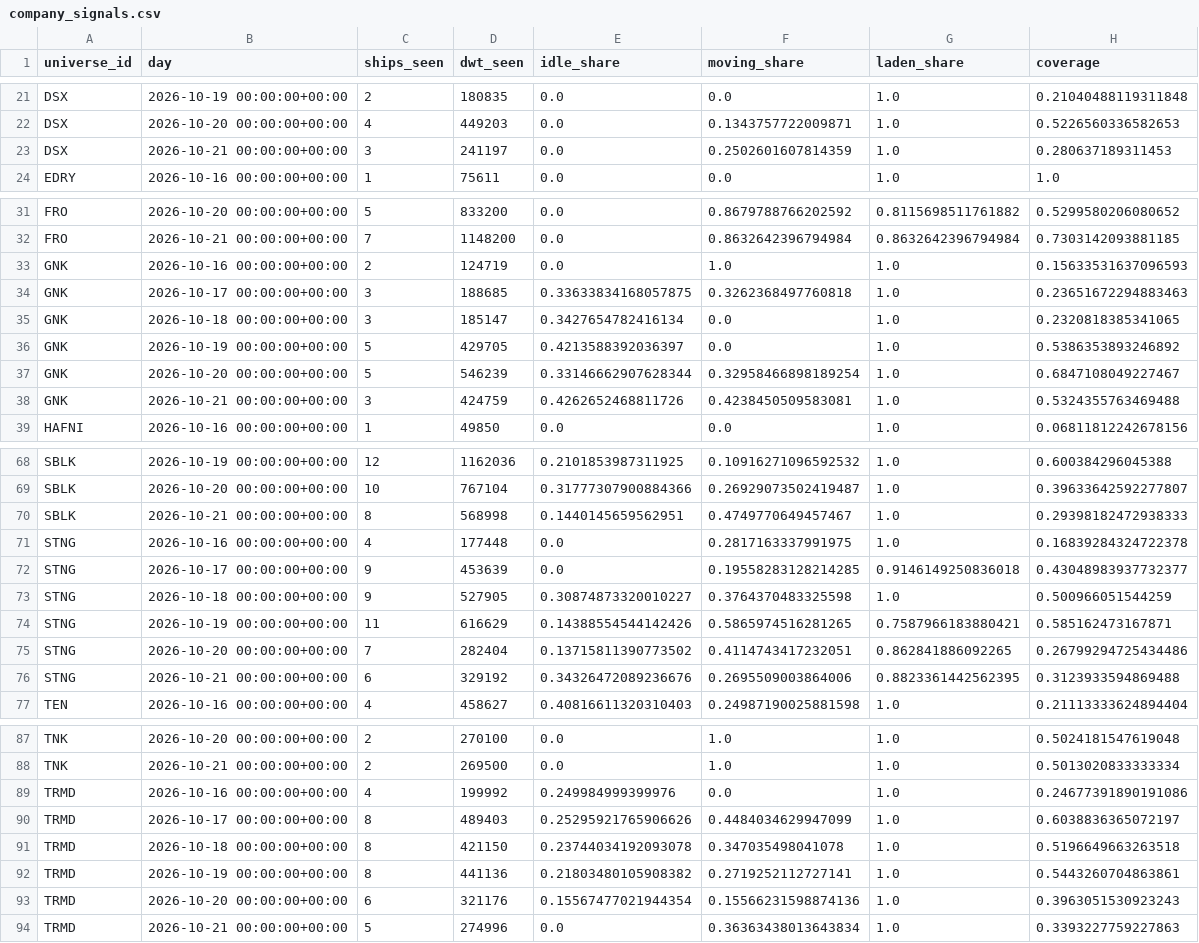
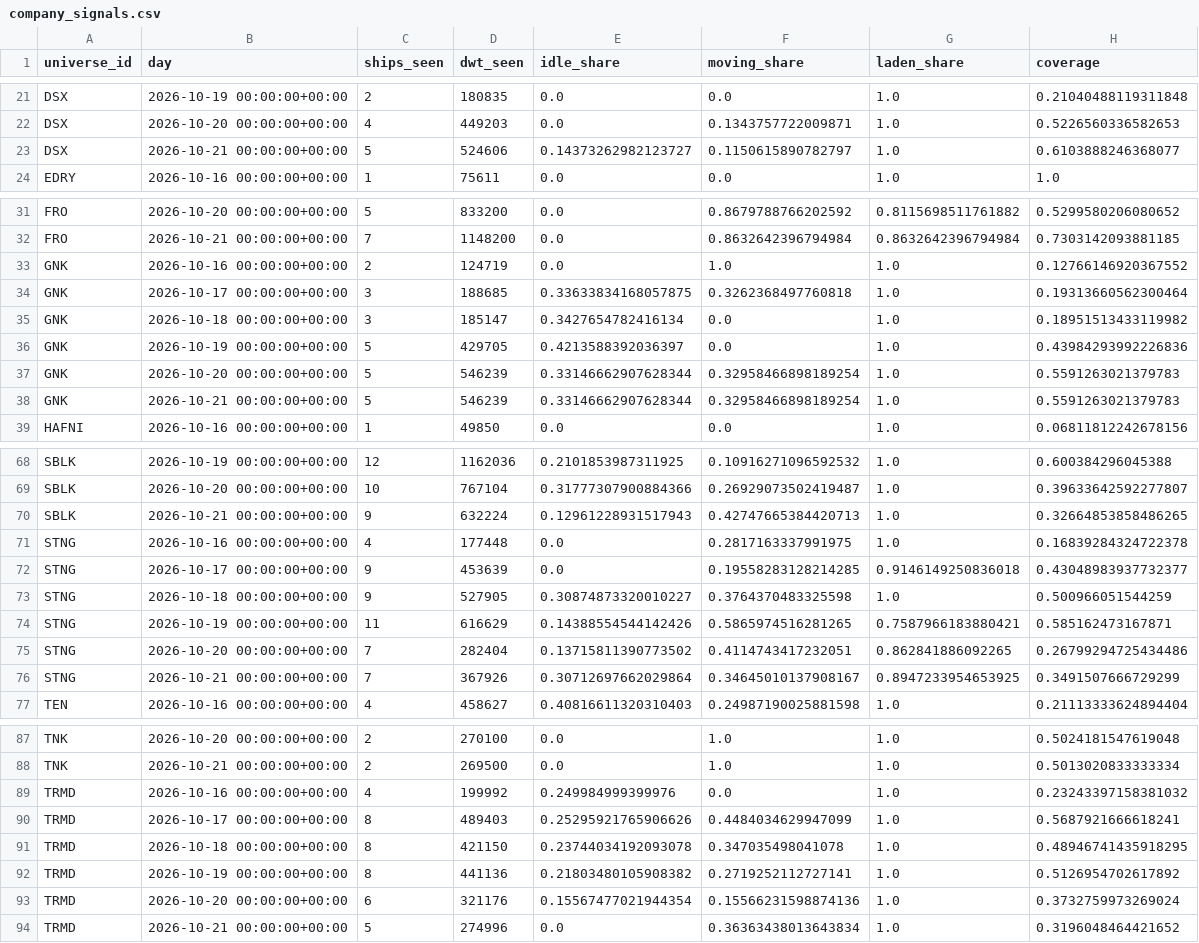
Before and after one commit to ambekarhrush/shipping-long-short-lab, a CSV file: data/fleet/company_signals.csv, drawn as a sheet; only a part is shown, gaps mark what is left out; the diff covers the shown part only.

```diff
--- a/data/fleet/company_signals.csv
+++ b/data/fleet/company_signals.csv
@@ -22,3 +22,3 @@ DSX,2026-10-19 00:00:00+00:00,2,180835,0.0,0.0,1.0,0.21040488119311848
 DSX,2026-10-20 00:00:00+00:00,4,449203,0.0,0.1343757722009871,1.0,0.5226560336582653
-DSX,2026-10-21 00:00:00+00:00,3,241197,0.0,0.2502601607814359,1.0,0.280637189311453
+DSX,2026-10-21 00:00:00+00:00,5,524606,0.14373262982123727,0.1150615890782797,1.0,0.6103888246368077
 EDRY,2026-10-16 00:00:00+00:00,1,75611,0.0,0.0,1.0,1.0
@@ -32,8 +32,8 @@ FRO,2026-10-20 00:00:00+00:00,5,833200,0.0,0.8679788766202592,0.8115698511761882
 FRO,2026-10-21 00:00:00+00:00,7,1148200,0.0,0.8632642396794984,0.8632642396794984,0.7303142093881185
-GNK,2026-10-16 00:00:00+00:00,2,124719,0.0,1.0,1.0,0.15633531637096593
-GNK,2026-10-17 00:00:00+00:00,3,188685,0.33633834168057875,0.3262368497760818,1.0,0.23651672294883463
-GNK,2026-10-18 00:00:00+00:00,3,185147,0.3427654782416134,0.0,1.0,0.2320818385341065
-GNK,2026-10-19 00:00:00+00:00,5,429705,0.4213588392036397,0.0,1.0,0.5386353893246892
-GNK,2026-10-20 00:00:00+00:00,5,546239,0.33146662907628344,0.32958466898189254,1.0,0.6847108049227467
-GNK,2026-10-21 00:00:00+00:00,3,424759,0.4262652468811726,0.4238450509583081,1.0,0.5324355763469488
+GNK,2026-10-16 00:00:00+00:00,2,124719,0.0,1.0,1.0,0.12766146920367552
+GNK,2026-10-17 00:00:00+00:00,3,188685,0.33633834168057875,0.3262368497760818,1.0,0.19313660562300464
+GNK,2026-10-18 00:00:00+00:00,3,185147,0.3427654782416134,0.0,1.0,0.18951513433119982
+GNK,2026-10-19 00:00:00+00:00,5,429705,0.4213588392036397,0.0,1.0,0.43984293992226836
+GNK,2026-10-20 00:00:00+00:00,5,546239,0.33146662907628344,0.32958466898189254,1.0,0.5591263021379783
+GNK,2026-10-21 00:00:00+00:00,5,546239,0.33146662907628344,0.32958466898189254,1.0,0.5591263021379783
 HAFNI,2026-10-16 00:00:00+00:00,1,49850,0.0,0.0,1.0,0.06811812242678156
@@ -69,3 +69,3 @@ SBLK,2026-10-19 00:00:00+00:00,12,1162036,0.2101853987311925,0.10916271096592532
 SBLK,2026-10-20 00:00:00+00:00,10,767104,0.31777307900884366,0.26929073502419487,1.0,0.39633642592277807
-SBLK,2026-10-21 00:00:00+00:00,8,568998,0.1440145659562951,0.4749770649457467,1.0,0.29398182472938333
+SBLK,2026-10-21 00:00:00+00:00,9,632224,0.12961228931517943,0.42747665384420713,1.0,0.32664853858486265
 STNG,2026-10-16 00:00:00+00:00,4,177448,0.0,0.2817163337991975,1.0,0.16839284324722378
@@ -75,3 +75,3 @@ STNG,2026-10-19 00:00:00+00:00,11,616629,0.14388554544142426,0.5865974516281265,
 STNG,2026-10-20 00:00:00+00:00,7,282404,0.13715811390773502,0.4114743417232051,0.862841886092265,0.26799294725434486
-STNG,2026-10-21 00:00:00+00:00,6,329192,0.34326472089236676,0.2695509003864006,0.8823361442562395,0.3123933594869488
+STNG,2026-10-21 00:00:00+00:00,7,367926,0.30712697662029864,0.34645010137908167,0.8947233954653925,0.3491507666729299
 TEN,2026-10-16 00:00:00+00:00,4,458627,0.40816611320310403,0.24987190025881598,1.0,0.21113333624894404
@@ -88,7 +88,7 @@ TNK,2026-10-20 00:00:00+00:00,2,270100,0.0,1.0,1.0,0.5024181547619048
 TNK,2026-10-21 00:00:00+00:00,2,269500,0.0,1.0,1.0,0.5013020833333334
-TRMD,2026-10-16 00:00:00+00:00,4,199992,0.249984999399976,0.0,1.0,0.24677391890191086
-TRMD,2026-10-17 00:00:00+00:00,8,489403,0.25295921765906626,0.4484034629947099,1.0,0.6038836365072197
-TRMD,2026-10-18 00:00:00+00:00,8,421150,0.23744034192093078,0.347035498041078,1.0,0.5196649663263518
-TRMD,2026-10-19 00:00:00+00:00,8,441136,0.21803480105908382,0.2719252112727141,1.0,0.5443260704863861
-TRMD,2026-10-20 00:00:00+00:00,6,321176,0.15567477021944354,0.15566231598874136,1.0,0.3963051530923243
-TRMD,2026-10-21 00:00:00+00:00,5,274996,0.0,0.36363438013643834,1.0,0.3393227759227863
+TRMD,2026-10-16 00:00:00+00:00,4,199992,0.249984999399976,0.0,1.0,0.23243397158381032
+TRMD,2026-10-17 00:00:00+00:00,8,489403,0.25295921765906626,0.4484034629947099,1.0,0.5687921666618241
+TRMD,2026-10-18 00:00:00+00:00,8,421150,0.23744034192093078,0.347035498041078,1.0,0.48946741435918295
+TRMD,2026-10-19 00:00:00+00:00,8,441136,0.21803480105908382,0.2719252112727141,1.0,0.5126954702617892
+TRMD,2026-10-20 00:00:00+00:00,6,321176,0.15567477021944354,0.15566231598874136,1.0,0.3732759973269024
+TRMD,2026-10-21 00:00:00+00:00,5,274996,0.0,0.36363438013643834,1.0,0.3196048464421652
```
Also changed, not shown: 8 edited cells elsewhere in this file, data/fleet/collector_log.csv, data/fleet/identity.csv, 3 other files.
